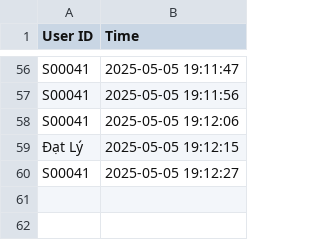
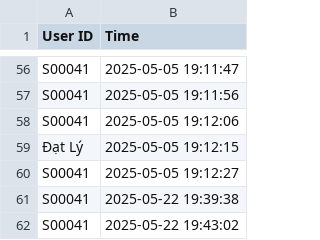
Before and after one commit to daclong1706/attendance-manage, a CSV file: backend/app/Model/scripts/attendance_records/attendance.csv, drawn as a sheet; only a part is shown, gaps mark what is left out.

```diff
--- a/backend/app/Model/scripts/attendance_records/attendance.csv
+++ b/backend/app/Model/scripts/attendance_records/attendance.csv
@@ -60 +60,3 @@ S00041,2025-05-05 19:12:06
 S00041,2025-05-05 19:12:27
+S00041,2025-05-22 19:39:38
+S00041,2025-05-22 19:43:02
```
Also changed, not shown: 4 other files.
